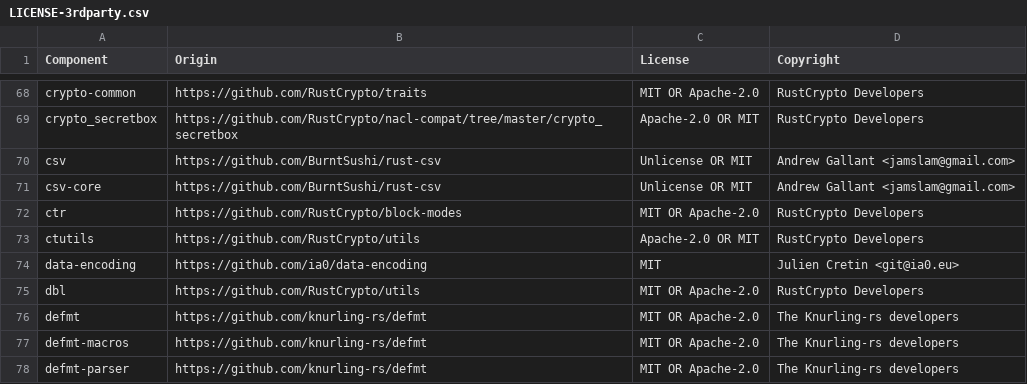
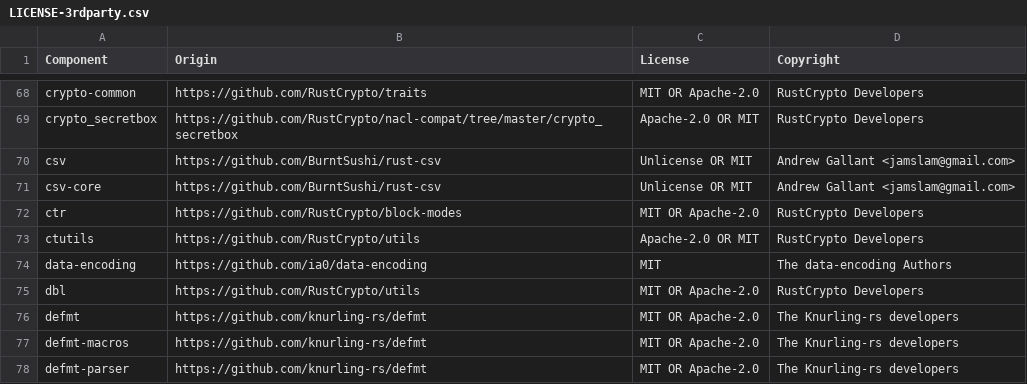
Before and after one commit to vectordotdev/vrl, a CSV file: LICENSE-3rdparty.csv, drawn as a sheet; only a part is shown, gaps mark what is left out.

Commit message:
chore(deps): refresh third-party licenses

```diff
--- a/LICENSE-3rdparty.csv
+++ b/LICENSE-3rdparty.csv
@@ -73,3 +73,3 @@ ctr,https://github.com/RustCrypto/block-modes,MIT OR Apache-2.0,RustCrypto Devel
 ctutils,https://github.com/RustCrypto/utils,Apache-2.0 OR MIT,RustCrypto Developers
-data-encoding,https://github.com/ia0/data-encoding,MIT,Julien Cretin <git@ia0.eu>
+data-encoding,https://github.com/ia0/data-encoding,MIT,The data-encoding Authors
 dbl,https://github.com/RustCrypto/utils,MIT OR Apache-2.0,RustCrypto Developers
```
